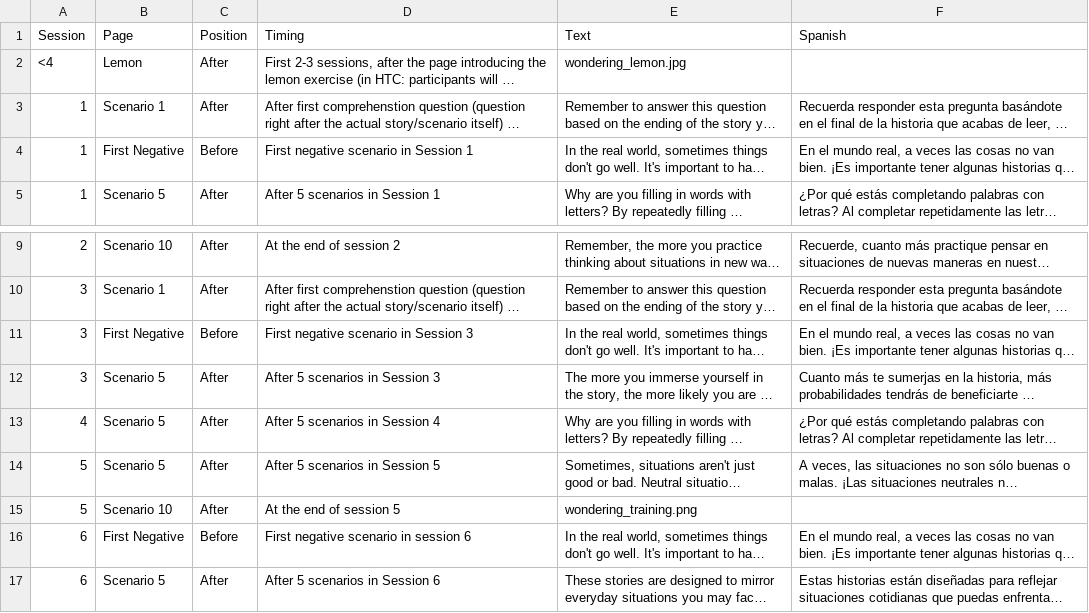
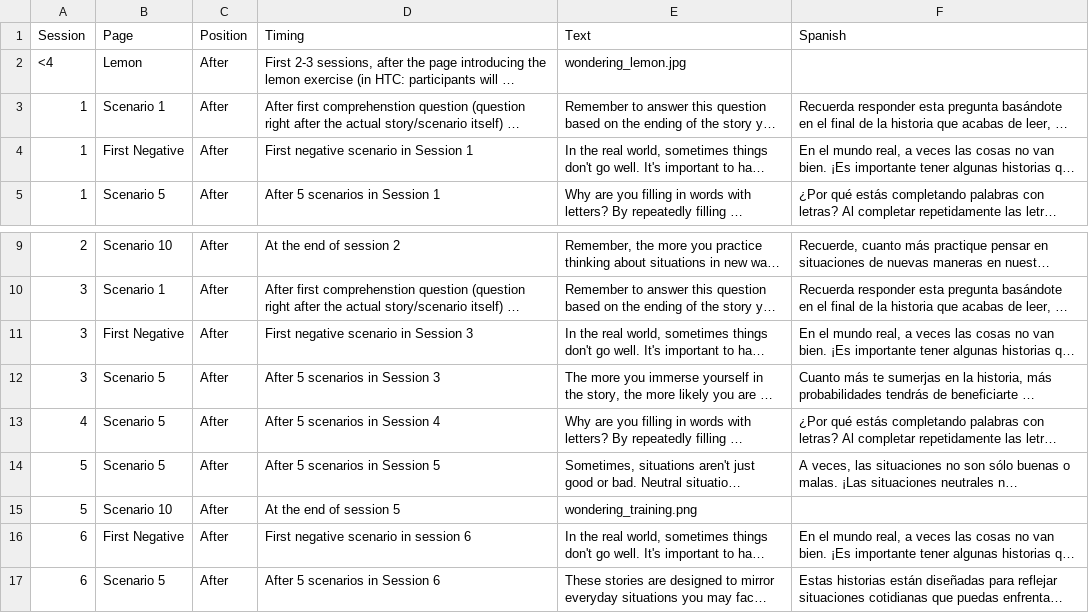
Before and after one commit to ibanjum/mindtrails_movement, a CSV file: make/CSV/Reminders.csv, drawn as a sheet; only a part is shown, gaps mark what is left out; long unchanged cells end in …; the diff names each change by its address in the sheet, - before the commit and + after, or states it on an @@ line.

Commit message:
Updated FAQ, updated domain names in sessions.

```diff
--- a/make/CSV/Reminders.csv
+++ b/make/CSV/Reminders.csv
-C4 (Position): Before
+C4 (Position): After
-C11 (Position): Before
+C11 (Position): After
-C16 (Position): Before
+C16 (Position): After
```
Also changed, not shown: 31 other files.
